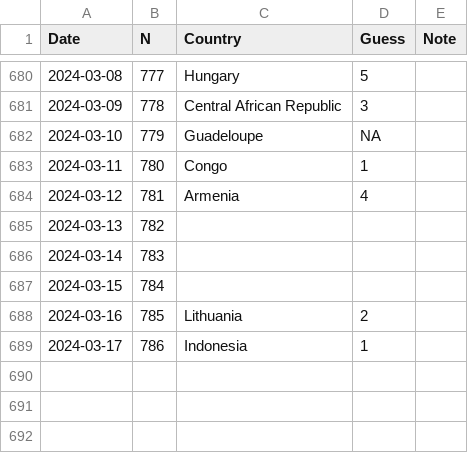
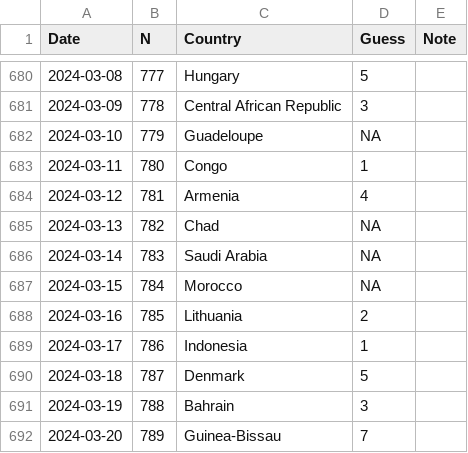
Before and after one commit to spkaluzny/mydata, a CSV file: data/worldle.csv, drawn as a sheet; only a part is shown, gaps mark what is left out.

Commit message:
Added new observation

```diff
--- a/data/worldle.csv
+++ b/data/worldle.csv
@@ -684,6 +684,9 @@ Date,N,Country,Guess,Note
 2024-03-12,781,Armenia,4
-2024-03-13,782,
-2024-03-14,783,
-2024-03-15,784,
+2024-03-13,782,Chad,NA
+2024-03-14,783,Saudi Arabia,NA
+2024-03-15,784,Morocco,NA
 2024-03-16,785,Lithuania,2
 2024-03-17,786,Indonesia,1
+2024-03-18,787,Denmark,5
+2024-03-19,788,Bahrain,3
+2024-03-20,789,Guinea-Bissau,7
```
